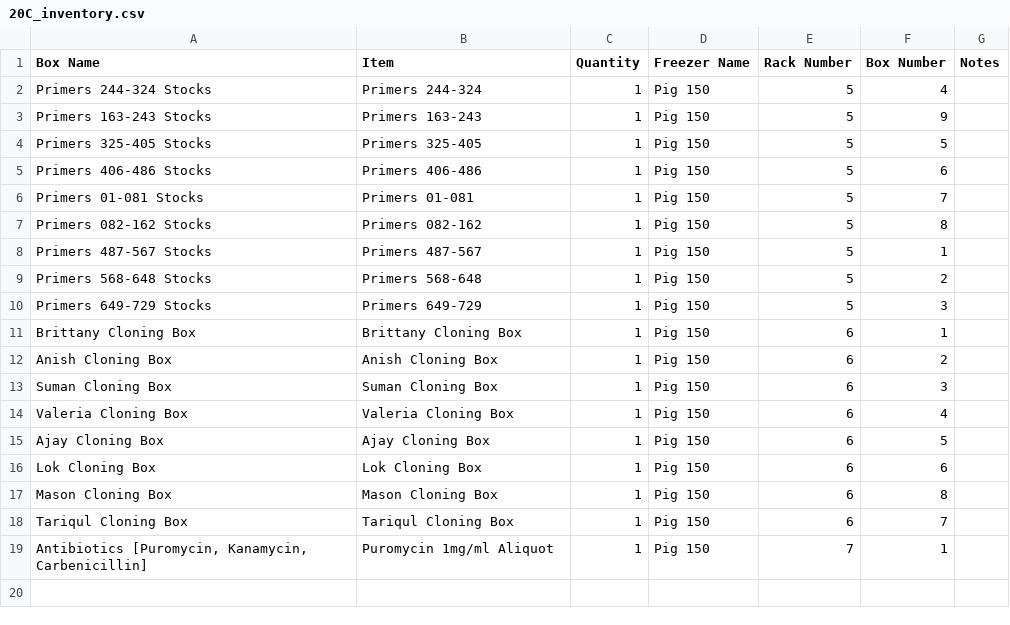
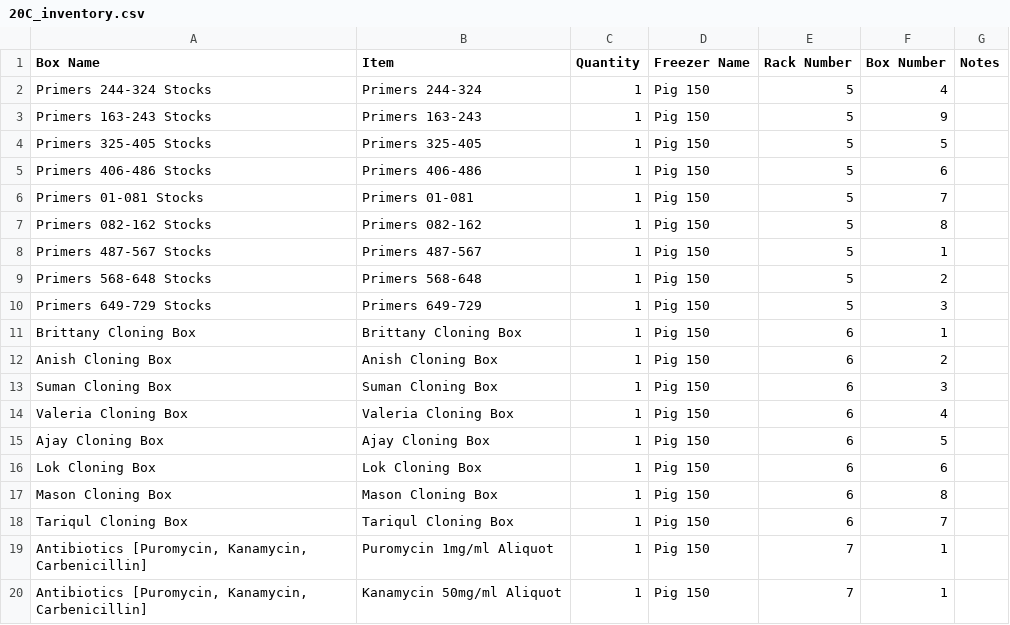
Before and after one commit to bnhenry08/inventory-app, a CSV file: 20C_inventory.csv, drawn as a sheet.

Commit message:
Inventory update 2026-10-14 16:40:41.284121

```diff
--- a/20C_inventory.csv
+++ b/20C_inventory.csv
@@ -19 +19,2 @@ Tariqul Cloning Box,Tariqul Cloning Box,1,Pig 150,6,7,
 "Antibiotics [Puromycin, Kanamycin, Carbenicillin]",Puromycin 1mg/ml Aliquot,1,Pig 150,7,1,
+"Antibiotics [Puromycin, Kanamycin, Carbenicillin]",Kanamycin 50mg/ml Aliquot,1,Pig 150,7,1,
```
